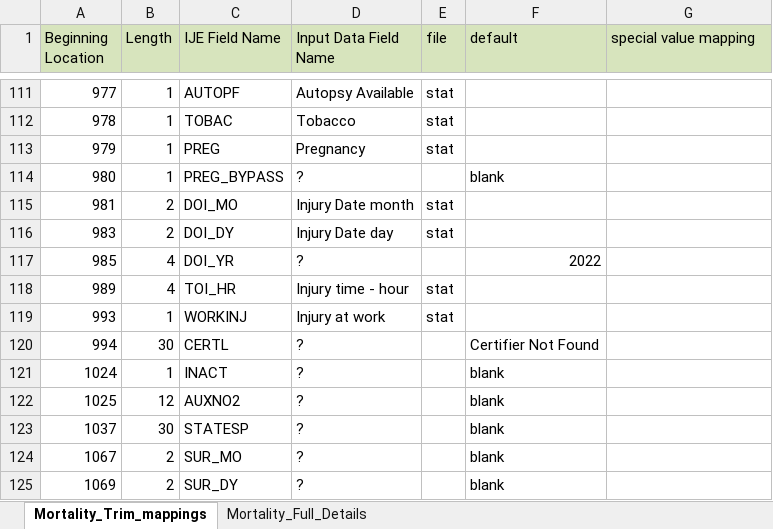
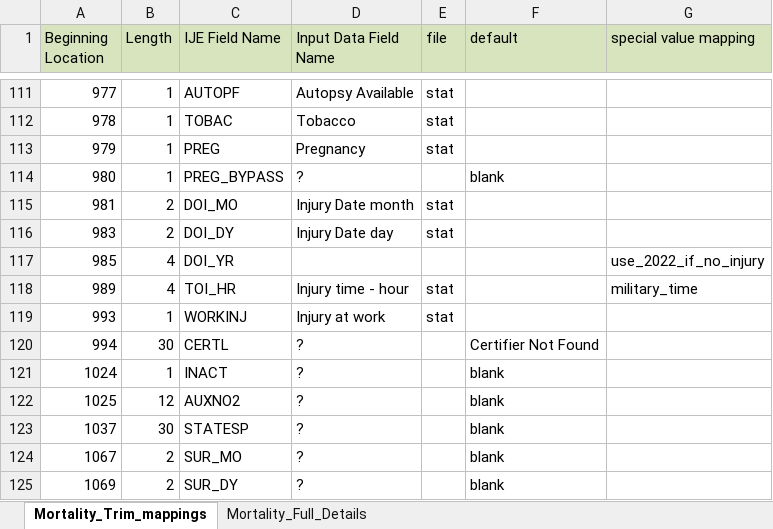
Before and after one commit to nightingaleproject/vrdr-dotnet, an Excel workbook: tools/IJE_File_Layouts_Tabular_Input_Mapping_Version_2021.xlsx, sheet Mortality_Trim_mappings, drawn as a sheet; only a part is shown, gaps mark what is left out; values as stored, in another font and other column widths than the file's, no borders; the diff names each change by its address in the sheet, - before the commit and + after, or states it on an @@ line.

Commit message:
military time fixes

```diff
--- a/tools/IJE_File_Layouts_Tabular_Input_Mapping_Version_2021.xlsx (sheet Mortality_Trim_mappings)
+++ b/tools/IJE_File_Layouts_Tabular_Input_Mapping_Version_2021.xlsx (sheet Mortality_Trim_mappings)
-D117 (Input Data Field Name): ?
+D117 (Input Data Field Name): (empty)
-F117 (default): 2022
+F117 (default): (empty)
-G117 (special value mapping): (empty)
+G117 (special value mapping): use_2022_if_no_injury
-G118 (special value mapping): (empty)
+G118 (special value mapping): military_time
```
Also changed, not shown: 1 other file.
